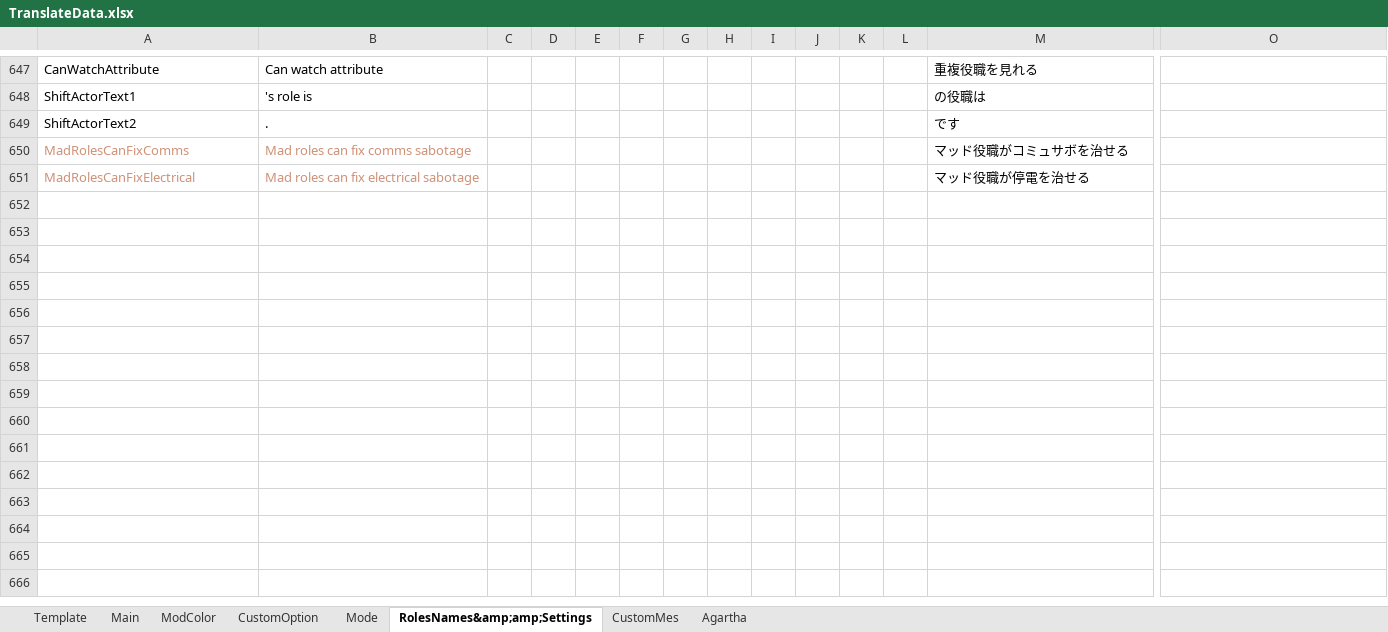
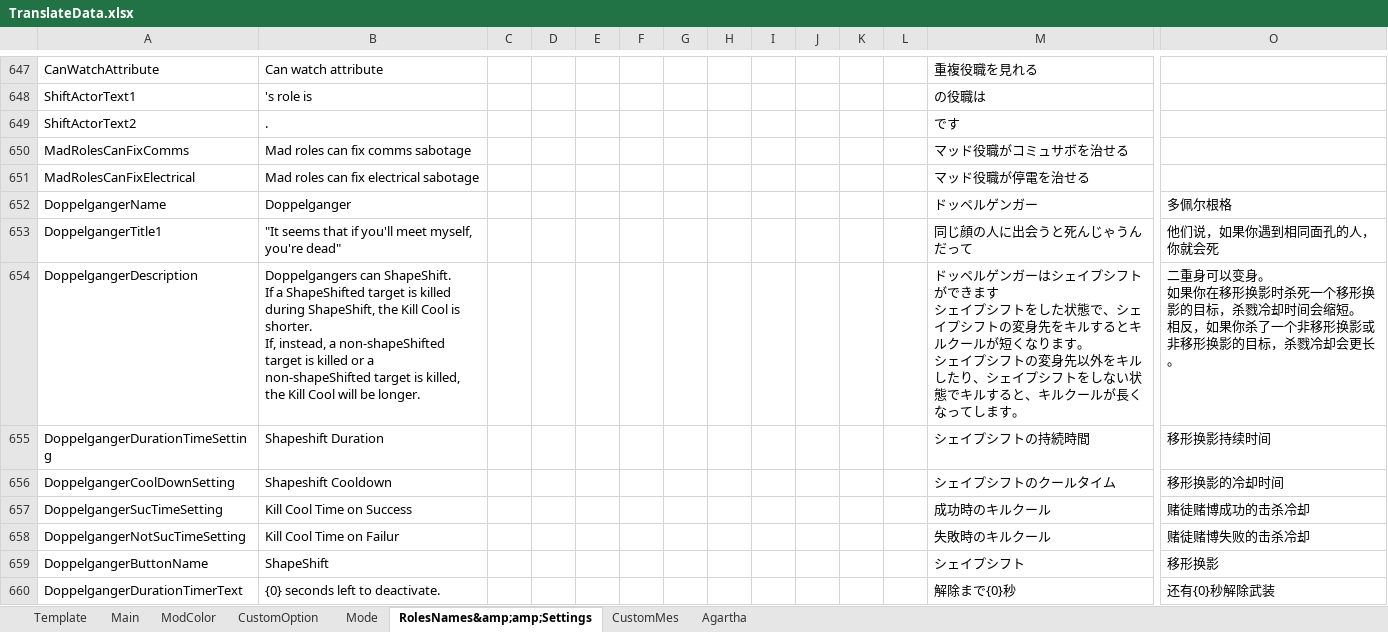
Before and after one commit to SuperNewRoles/SuperNewRoles, an Excel workbook: TranslateData.xlsx, sheet RolesNames&amp;amp;Settings, drawn as a sheet; only a part is shown, gaps mark what is left out; values as stored, in another font and other column widths than the file's, no borders; rows hold the shown columns only; ↵ is a line break in a cell; the diff names each change by its address in the sheet, - before the commit and + after, or states it on an @@ line.

Commit message:
ドッペルゲンガー翻訳をmerge前に追加(競合解消の難易度が高い為)

```diff
--- a/TranslateData.xlsx (sheet RolesNames&amp;amp;Settings)
+++ b/TranslateData.xlsx (sheet RolesNames&amp;amp;Settings)
-A650:B651 text colour: #CE9178
+A650:B651 text colour: black
+row 652: DoppelgangerName | Doppelganger |  |  |  |  |  |  |  |  |  |  | ドッペルゲンガー | 多佩尔根格
+row 653: DoppelgangerTitle1 | "It seems that if you'll meet myself, you're dead" |  |  |  |  |  |  |  |  |  |  | 同じ顔の人に出会うと死んじゃうんだって | 他们说，如果你遇到相同面孔的人，你就会死
+row 654: DoppelgangerDescription | Doppelgangers can ShapeShift. ↵ If a ShapeShifted target is killed during ShapeShift, the Kill Cool is shorter. ↵ If, instead, a non-shapeShifted target is killed or a non-shapeShifted target is killed, the Kill Cool will be longer. |  |  |  |  |  |  |  |  |  |  | ドッペルゲンガーはシェイプシフトができます ↵ シェイプシフトをした状態で、シェイプシフトの変身先をキルするとキルクールが短くなります。 ↵ シェイプシフトの変身先以外をキルしたり、シェイプシフトをしない状態でキルすると、キルクールが長くなってします。 | 二重身可以变身。 ↵ 如果你在移形换影时杀死一个移形换影的目标，杀戮冷却时间会缩短。 ↵ 相反，如果你杀了一个非移形换影或非移形换影的目标，杀戮冷却会更长。
+row 655: DoppelgangerDurationTimeSetting | Shapeshift Duration |  |  |  |  |  |  |  |  |  |  | シェイプシフトの持続時間 | 移形换影持续时间
+row 656: DoppelgangerCoolDownSetting | Shapeshift Cooldown |  |  |  |  |  |  |  |  |  |  | シェイプシフトのクールタイム | 移形换影的冷却时间
+row 657: DoppelgangerSucTimeSetting | Kill Cool Time on Success |  |  |  |  |  |  |  |  |  |  | 成功時のキルクール | 赌徒赌博成功的击杀冷却
+row 658: DoppelgangerNotSucTimeSetting | Kill Cool Time on Failur |  |  |  |  |  |  |  |  |  |  | 失敗時のキルクール | 赌徒赌博失败的击杀冷却
+row 659: DoppelgangerButtonName | ShapeShift |  |  |  |  |  |  |  |  |  |  | シェイプシフト | 移形换影
+row 660: DoppelgangerDurationTimerText | {0} seconds left to deactivate. |  |  |  |  |  |  |  |  |  |  | 解除まで{0}秒 | 还有{0}秒解除武装
```
Also changed, not shown: 1 other file.
